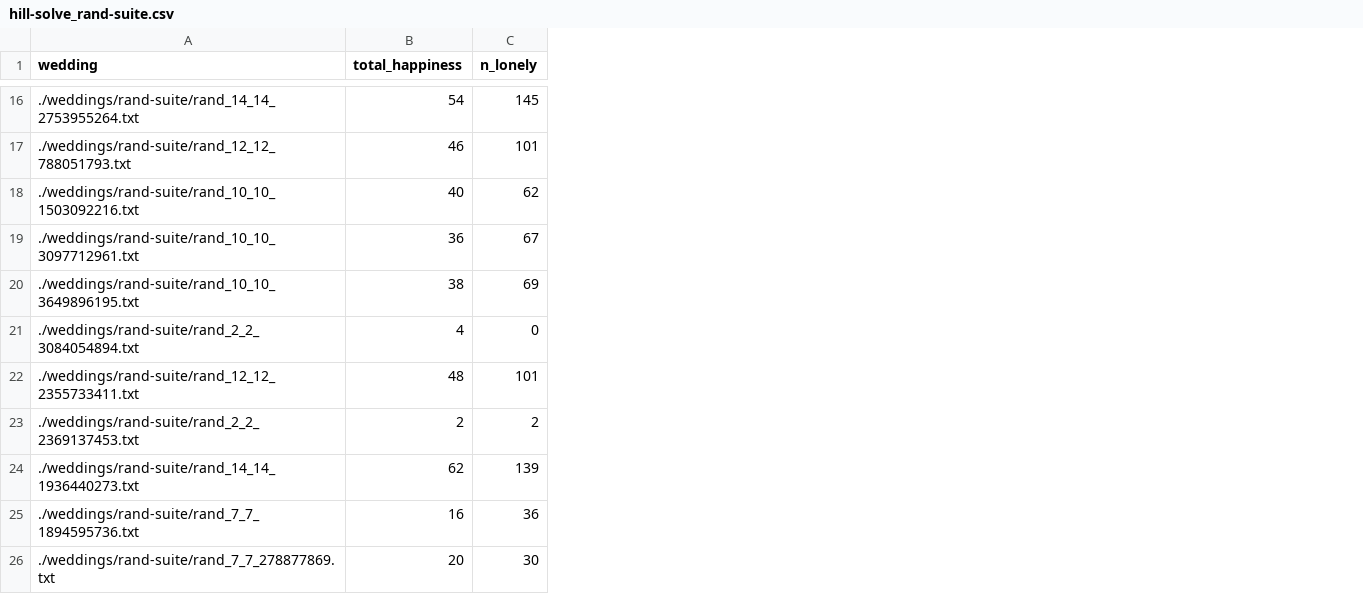
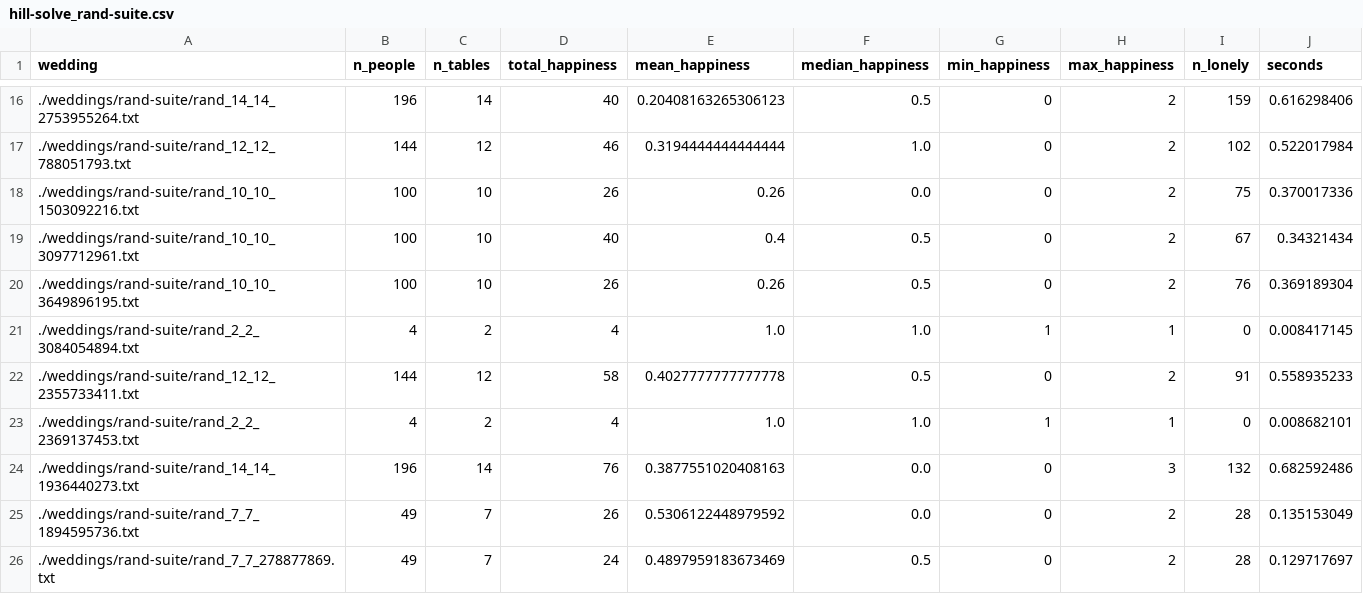
Before and after one commit to hypen-emdash/dissertation, a CSV file: weddings/hill-solve_rand-suite.csv, drawn as a sheet; only a part is shown, gaps mark what is left out; addresses are those after the commit; the diff covers the shown part only; the diff names each change by its address in the sheet, - before the commit and + after, or states it on an @@ line.

```diff
--- a/weddings/hill-solve_rand-suite.csv
+++ b/weddings/hill-solve_rand-suite.csv
+column B (n_people), rows 16-26: 196 | 144 | 100 | 100 | 100 | 4 | 144 | 4 | 196 | 49 | 49
+column C (n_tables), rows 16-26: 14 | 12 | 10 | 10 | 10 | 2 | 12 | 2 | 14 | 7 | 7
+column E (mean_happiness), rows 16-26: 0.20408163265306123 | 0.3194444444444444 | 0.26 | 0.4 | 0.26 | 1.0 | 0.4027777777777778 | 1.0 | 0.3877551020408163 | 0.5306122448979592 | 0.4897959183673469
+column F (median_happiness), rows 16-26: 0.5 | 1.0 | 0.0 | 0.5 | 0.5 | 1.0 | 0.5 | 1.0 | 0.0 | 0.0 | 0.5
+column G (min_happiness), rows 16-26: 0 | 0 | 0 | 0 | 0 | 1 | 0 | 1 | 0 | 0 | 0
+column H (max_happiness), rows 16-26: 2 | 2 | 2 | 2 | 2 | 1 | 2 | 1 | 3 | 2 | 2
+column J (seconds), rows 16-26: 0.616298406 | 0.522017984 | 0.370017336 | 0.34321434 | 0.369189304 | 0.008417145 | 0.558935233 | 0.008682101 | 0.682592486 | 0.135153049 | 0.129717697
-D16 (total_happiness): 54
+D16 (total_happiness): 40
-I16 (n_lonely): 145
+I16 (n_lonely): 159
-I17 (n_lonely): 101
+I17 (n_lonely): 102
-D18 (total_happiness): 40
+D18 (total_happiness): 26
-I18 (n_lonely): 62
+I18 (n_lonely): 75
-D19 (total_happiness): 36
+D19 (total_happiness): 40
-D20 (total_happiness): 38
+D20 (total_happiness): 26
-I20 (n_lonely): 69
+I20 (n_lonely): 76
-D22 (total_happiness): 48
+D22 (total_happiness): 58
-I22 (n_lonely): 101
+I22 (n_lonely): 91
-D23 (total_happiness): 2
+D23 (total_happiness): 4
-I23 (n_lonely): 2
+I23 (n_lonely): 0
-D24 (total_happiness): 62
+D24 (total_happiness): 76
-I24 (n_lonely): 139
+I24 (n_lonely): 132
-D25 (total_happiness): 16
+D25 (total_happiness): 26
-I25 (n_lonely): 36
+I25 (n_lonely): 28
-D26 (total_happiness): 20
+D26 (total_happiness): 24
-I26 (n_lonely): 30
+I26 (n_lonely): 28
```
Also changed, not shown: 24 edited cells elsewhere in this file, 1 other file.
